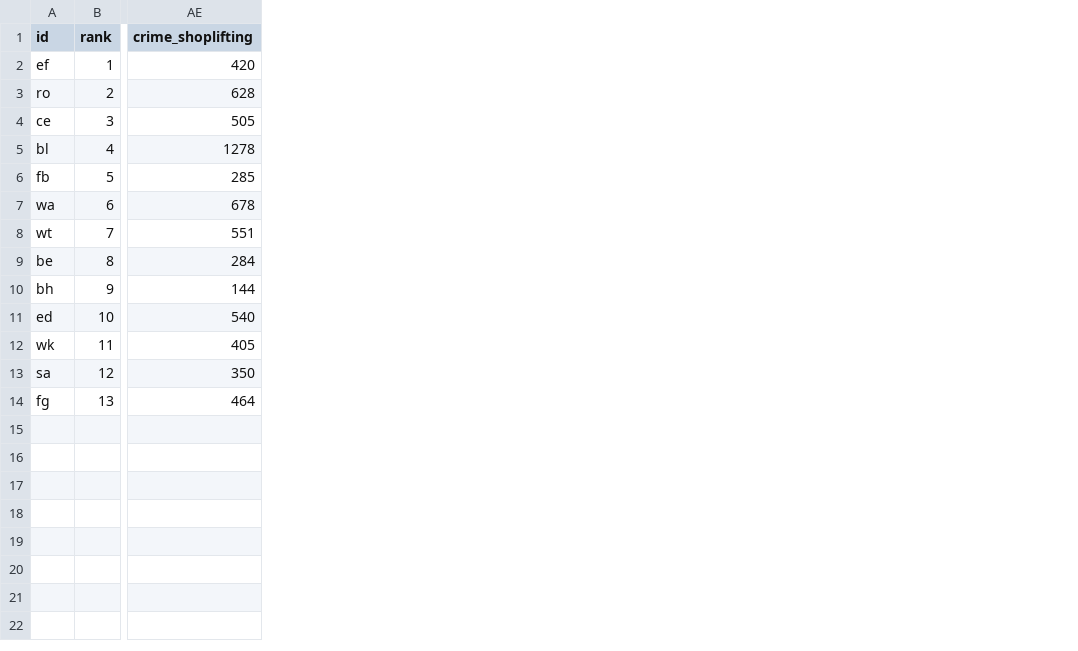
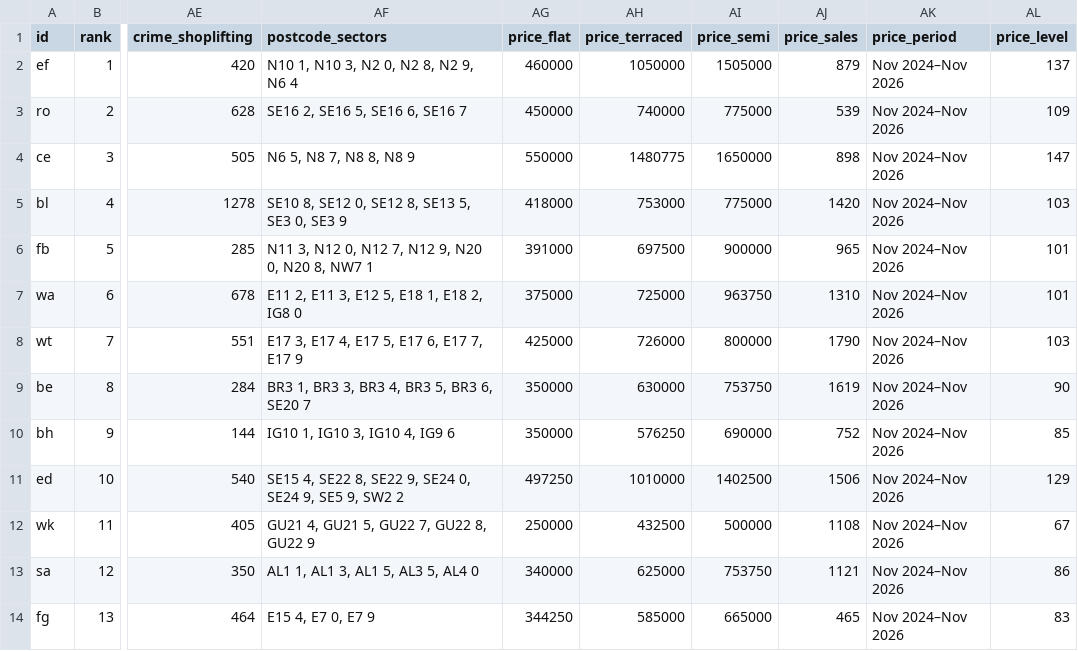
Before and after one commit to sosergio/london-2028, a CSV file: data/areas.csv, drawn as a sheet; only a part is shown, gaps mark what is left out; the diff names each change by its address in the sheet, - before the commit and + after, or states it on an @@ line.

```diff
--- a/data/areas.csv
+++ b/data/areas.csv
+column AF (postcode_sectors), rows 2-14: N10 1, N10 3, N2 0, N2 8, N2 9, N6 4 | SE16 2, SE16 5, SE16 6, SE16 7 | N6 5, N8 7, N8 8, N8 9 | SE10 8, SE12 0, SE12 8, SE13 5, SE3 0, SE3 9 | N11 3, N12 0, N12 7, N12 9, N20 0, N20 8, NW7 1 | E11 2, E11 3, E12 5, E18 1, E18 2, IG8 0 | E17 3, E17 4, E17 5, E17 6, E17 7, E17 9 | BR3 1, BR3 3, BR3 4, BR3 5, BR3 6, SE20 7 | IG10 1, IG10 3, IG10 4, IG9 6 | SE15 4, SE22 8, SE22 9, SE24 0, SE24 9, SE5 9, SW2 2 | GU21 4, GU21 5, GU22 7, GU22 8, GU22 9 | AL1 1, AL1 3, AL1 5, AL3 5, AL4 0 | E15 4, E7 0, E7 9
+column AG (price_flat), rows 2-14: 460000 | 450000 | 550000 | 418000 | 391000 | 375000 | 425000 | 350000 | 350000 | 497250 | 250000 | 340000 | 344250
+column AH (price_terraced), rows 2-14: 1050000 | 740000 | 1480775 | 753000 | 697500 | 725000 | 726000 | 630000 | 576250 | 1010000 | 432500 | 625000 | 585000
+column AI (price_semi), rows 2-14: 1505000 | 775000 | 1650000 | 775000 | 900000 | 963750 | 800000 | 753750 | 690000 | 1402500 | 500000 | 753750 | 665000
+column AJ (price_sales), rows 2-14: 879 | 539 | 898 | 1420 | 965 | 1310 | 1790 | 1619 | 752 | 1506 | 1108 | 1121 | 465
+column AK (price_period), rows 2-14: all Nov 2024–Nov 2026
+column AL (price_level), rows 2-14: 137 | 109 | 147 | 103 | 101 | 101 | 103 | 90 | 85 | 129 | 67 | 86 | 83
```
Also changed, not shown: 5 other files.
